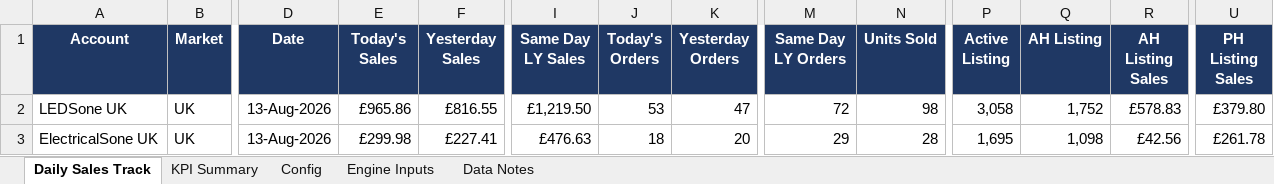
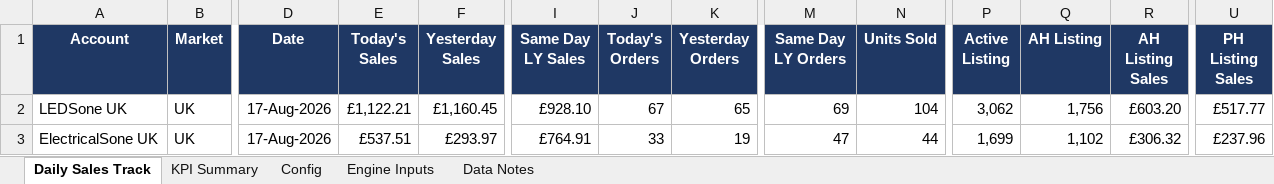
Before and after one commit to digitwebabiraj-byte/abiraj_aios, an Excel workbook: development/abiraj_mini_aios_workbench/projects/PRJ-2026-015_daily-sales-track/evidence/final_outputs/REQ-17_daily-sales-track/REQ-17-D01_daily_sales_track.xlsx, sheet Daily Sales Track, drawn as a sheet; only a part is shown, gaps mark what is left out; values as stored, in another font and other column widths than the file's, no borders; the diff covers the shown part only; the diff names each change by its address in the sheet, - before the commit and + after, or states it on an @@ line.

```diff
--- a/development/abiraj_mini_aios_workbench/projects/PRJ-2026-015_daily-sales-track/evidence/final_outputs/REQ-17_daily-sales-track/REQ-17-D01_daily_sales_track.xlsx (sheet Daily Sales Track)
+++ b/development/abiraj_mini_aios_workbench/projects/PRJ-2026-015_daily-sales-track/evidence/final_outputs/REQ-17_daily-sales-track/REQ-17-D01_daily_sales_track.xlsx (sheet Daily Sales Track)
-D2:D3 (Date): 13-Aug-2026
+D2:D3 (Date): 17-Aug-2026
-E2 (Today's Sales): £965.86
+E2 (Today's Sales): £1,122.21
-F2 (Yesterday Sales): £816.55
+F2 (Yesterday Sales): £1,160.45
-I2 (Same Day LY Sales): £1,219.50
+I2 (Same Day LY Sales): £928.10
-J2 (Today's Orders): 53
+J2 (Today's Orders): 67
-K2 (Yesterday Orders): 47
+K2 (Yesterday Orders): 65
-M2 (Same Day LY Orders): 72
+M2 (Same Day LY Orders): 69
-N2 (Units Sold): 98
+N2 (Units Sold): 104
-P2 (Active Listing): 3,058
+P2 (Active Listing): 3,062
-Q2 (AH Listing): 1,752
+Q2 (AH Listing): 1,756
-R2 (AH Listing Sales): £578.83
+R2 (AH Listing Sales): £603.20
-U2 (PH Listing Sales): £379.80
+U2 (PH Listing Sales): £517.77
-E3 (Today's Sales): £299.98
+E3 (Today's Sales): £537.51
-F3 (Yesterday Sales): £227.41
+F3 (Yesterday Sales): £293.97
-I3 (Same Day LY Sales): £476.63
+I3 (Same Day LY Sales): £764.91
-J3 (Today's Orders): 18
+J3 (Today's Orders): 33
-K3 (Yesterday Orders): 20
+K3 (Yesterday Orders): 19
-M3 (Same Day LY Orders): 29
+M3 (Same Day LY Orders): 47
-N3 (Units Sold): 28
+N3 (Units Sold): 44
-P3 (Active Listing): 1,695
+P3 (Active Listing): 1,699
-Q3 (AH Listing): 1,098
+Q3 (AH Listing): 1,102
-R3 (AH Listing Sales): £42.56
+R3 (AH Listing Sales): £306.32
-U3 (PH Listing Sales): £261.78
+U3 (PH Listing Sales): £237.96
```
Also changed, not shown: 173 edited cells elsewhere in this sheet, sheet Engine Inputs, sheet Data Notes, sheet KPI Summary, development/abiraj_mini_aios_workbench/projects/PRJ-2026-013_ebay-ppc-product-pause-automation/evidence/final_outputs/REQ-15_ebay-ppc-product-pause-automation/REQ-15-D01_eppa_pause_log.xlsx, 12 other files.
